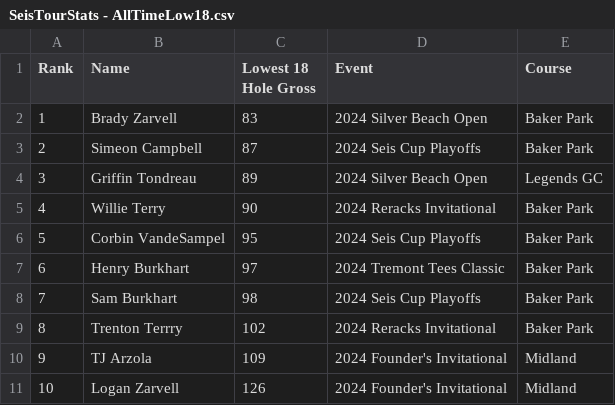
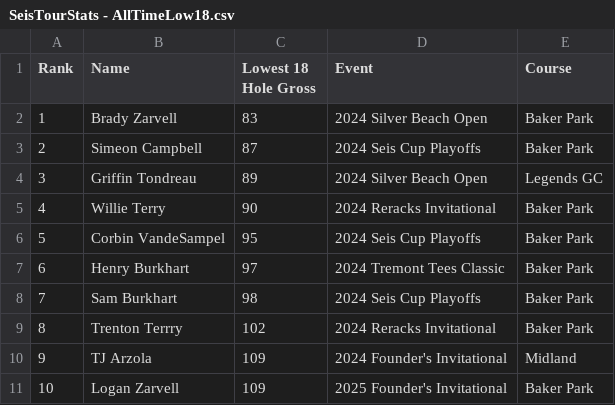
Before and after one commit to debugburkhart/seis-tour, a CSV file: csvs/SeisTourStats - AllTimeLow18.csv, drawn as a sheet.

```diff
--- a/csvs/SeisTourStats - AllTimeLow18.csv
+++ b/csvs/SeisTourStats - AllTimeLow18.csv
@@ -10,2 +10,2 @@ Rank,Name,Lowest 18 Hole Gross,Event,Course
 9,TJ Arzola,109,2024 Founder's Invitational,Midland
-10,Logan Zarvell,126,2024 Founder's Invitational,Midland
+10,Logan Zarvell,109,2025 Founder's Invitational,Baker Park
```
Also changed, not shown: csvs/SeisTourStats - 2025 Season Totals.csv, csvs/SeisTourStats - AllTimeLow9.csv, 1 other file.
